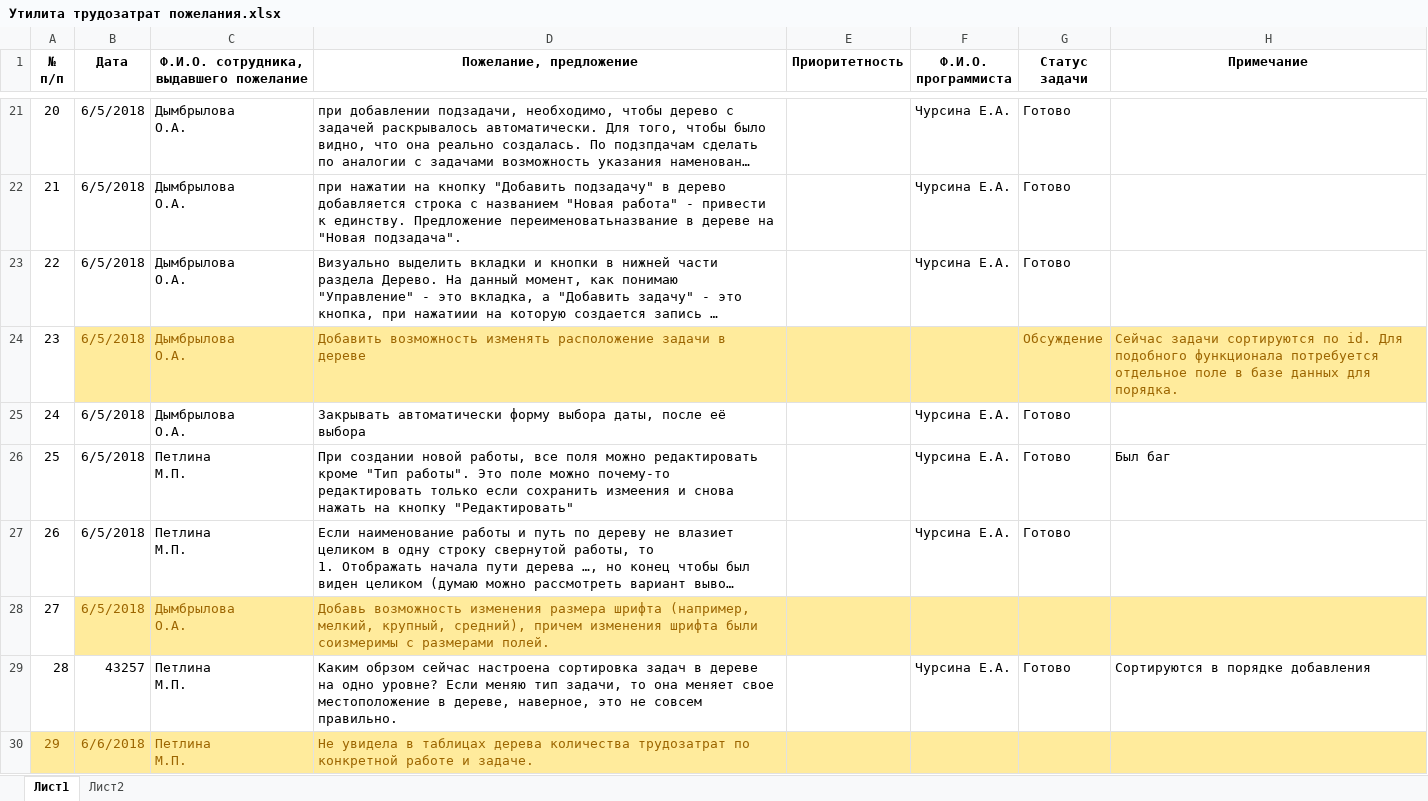
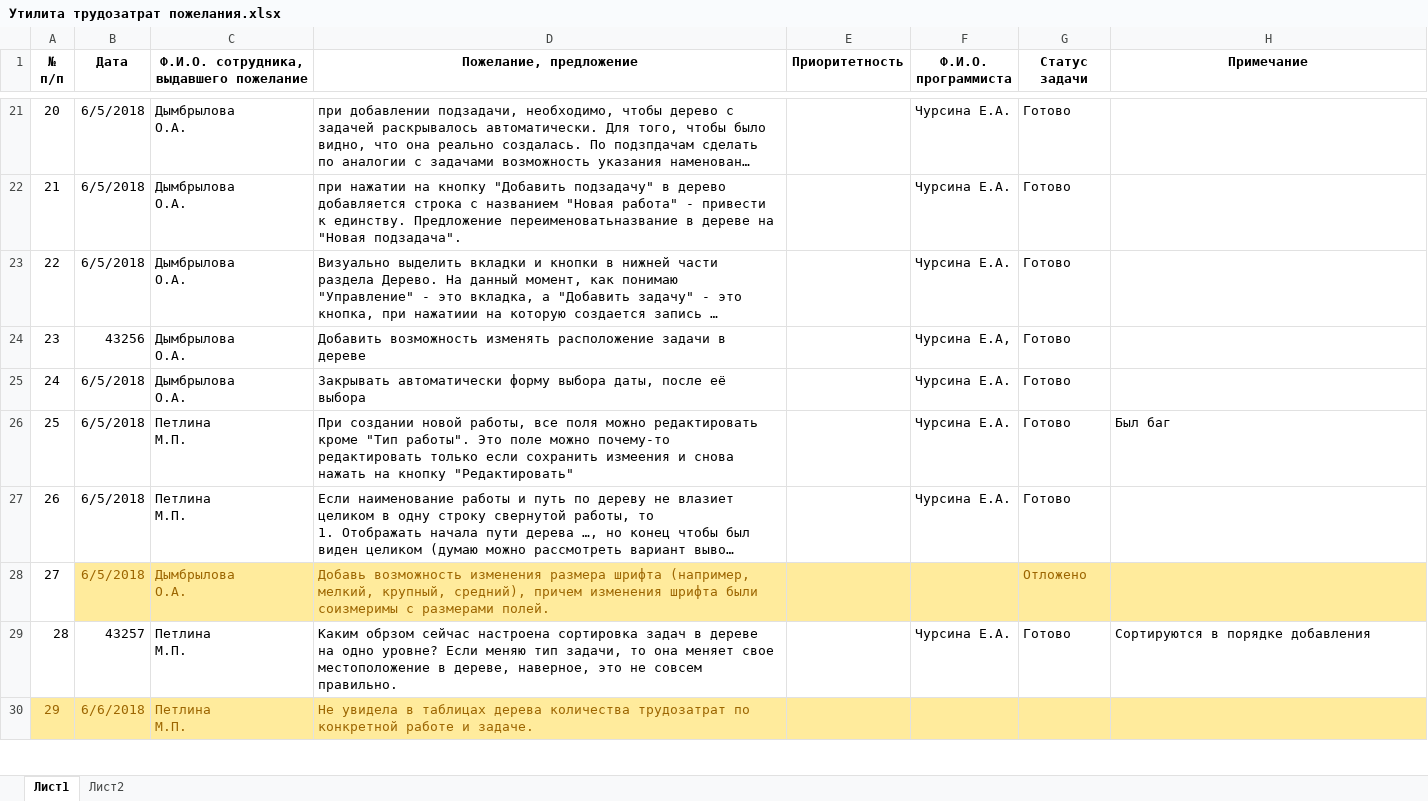
Before and after one commit to ASKYI/-staff-time, an Excel workbook: Утилита трудозатрат пожелания.xlsx, sheet Лист1, drawn as a sheet; only a part is shown, gaps mark what is left out; long unchanged cells end in …; values as stored, in another font and other column widths than the file's, no borders; the diff names each change by its address in the sheet, - before the commit and + after, or states it on an @@ line.

Commit message:
Очистка репозитория от лишних файлов, пожелания обновлены

```diff
--- a/Утилита трудозатрат пожелания.xlsx (sheet Лист1)
+++ b/Утилита трудозатрат пожелания.xlsx (sheet Лист1)
-B24 (Дата): 6/5/2018
+B24 (Дата): 43256
-B24:H24 fill: #FFEB9C
+B24:H24 fill: none
-B24:D24 text colour: #9C6500
+B24:D24 text colour: black
-F24 (Ф.И.О. программиста): (empty)
+F24 (Ф.И.О. программиста): Чурсина Е.А,
-G24 (Статус задачи): Обсуждение
+G24 (Статус задачи): Готово
-G24 text colour: #9C6500
+G24 text colour: black
-H24 (Примечание): Сейчас задачи сортируются по id. Для подобного функционала потребуется отдельное поле в базе данных для порядка.
+H24 (Примечание): (empty)
-G28 (Статус задачи): (empty)
+G28 (Статус задачи): Отложено
```
Also changed, not shown: 2 other files.
